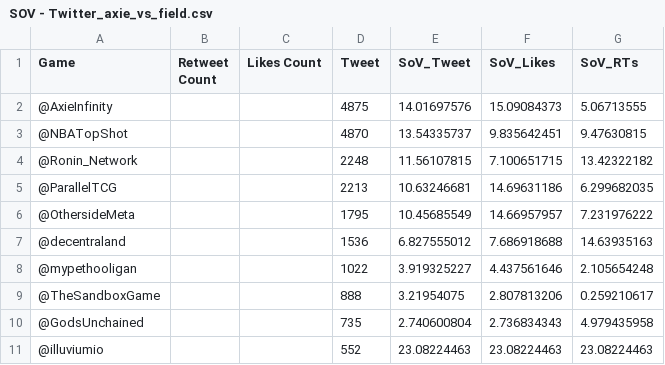
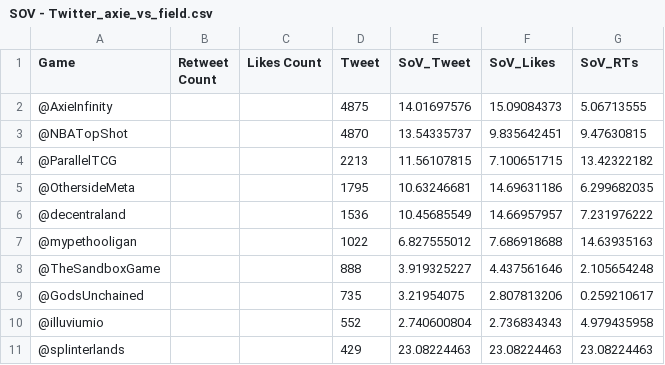
Before and after one commit to ghostq3/smcp-dashboard, a CSV file: csvs/SOV - Twitter_axie_vs_field.csv, drawn as a sheet.

Commit message:
1009 data update

```diff
--- a/csvs/SOV - Twitter_axie_vs_field.csv
+++ b/csvs/SOV - Twitter_axie_vs_field.csv
@@ -3,9 +3,9 @@ Game,Retweet Count,Likes Count,Tweet,SoV_Tweet,SoV_Likes,SoV_RTs
 @NBATopShot,,,4870,13.54335737,9.835642451,9.47630815
-@Ronin_Network,,,2248,11.56107815,7.100651715,13.42322182
-@ParallelTCG,,,2213,10.63246681,14.69631186,6.299682035
-@OthersideMeta,,,1795,10.45685549,14.66957957,7.231976222
-@decentraland,,,1536,6.827555012,7.686918688,14.63935163
-@mypethooligan,,,1022,3.919325227,4.437561646,2.105654248
-@TheSandboxGame,,,888,3.21954075,2.807813206,0.259210617
-@GodsUnchained,,,735,2.740600804,2.736834343,4.979435958
-@illuviumio,,,552,23.08224463,23.08224463,23.08224463
+@ParallelTCG,,,2213,11.56107815,7.100651715,13.42322182
+@OthersideMeta,,,1795,10.63246681,14.69631186,6.299682035
+@decentraland,,,1536,10.45685549,14.66957957,7.231976222
+@mypethooligan,,,1022,6.827555012,7.686918688,14.63935163
+@TheSandboxGame,,,888,3.919325227,4.437561646,2.105654248
+@GodsUnchained,,,735,3.21954075,2.807813206,0.259210617
+@illuviumio,,,552,2.740600804,2.736834343,4.979435958
+@splinterlands,,,429,23.08224463,23.08224463,23.08224463
```
